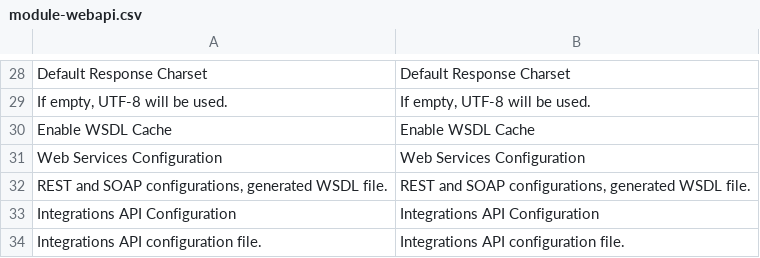
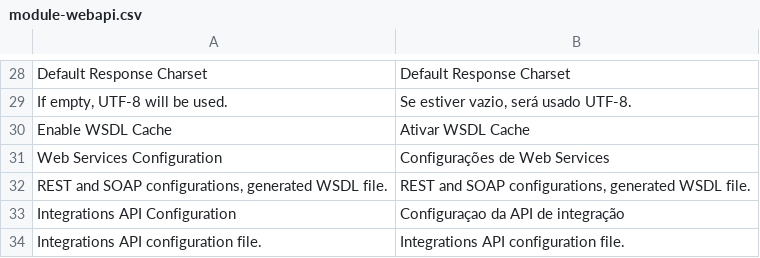
Before and after one commit to Bleez/Magento2-PT-BR, a CSV file: module-webapi.csv, drawn as a sheet; only a part is shown, gaps mark what is left out; the diff covers the shown part only; the diff names each change by its address in the sheet, - before the commit and + after, or states it on an @@ line.

```diff
--- a/module-webapi.csv
+++ b/module-webapi.csv
-B29: If empty, UTF-8 will be used.
+B29: Se estiver vazio, será usado UTF-8.
-B30: Enable WSDL Cache
+B30: Ativar WSDL Cache
-B31: Web Services Configuration
+B31: Configurações de Web Services
-B33: Integrations API Configuration
+B33: Configuraçao da API de integração
```
Also changed, not shown: 20 edited cells elsewhere in this file.
